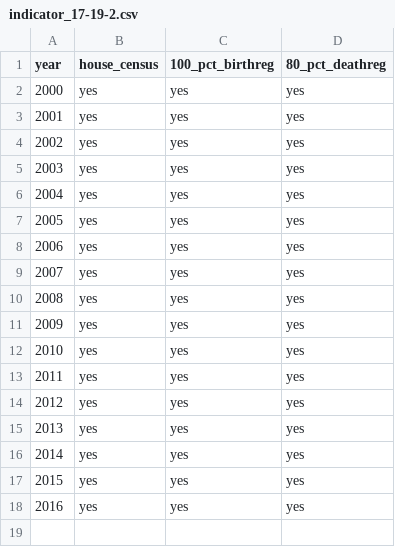
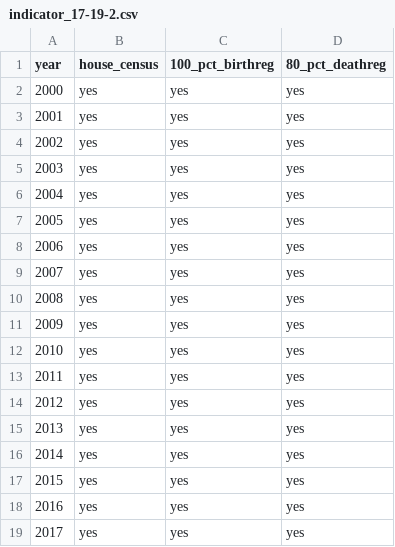
Before and after one commit to GSA/sdg-indicators-usa, a CSV file: data/indicator_17-19-2.csv, drawn as a sheet.

Commit message:
added 2017

```diff
--- a/data/indicator_17-19-2.csv
+++ b/data/indicator_17-19-2.csv
@@ -18 +18,2 @@ year,house_census,100_pct_birthreg,80_pct_deathreg
 2016,yes,yes,yes
+2017,yes,yes,yes
```
